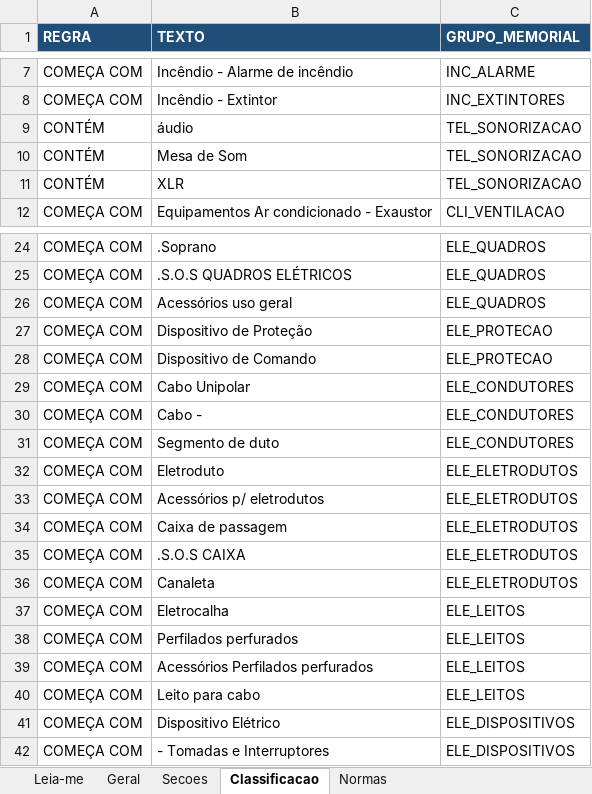
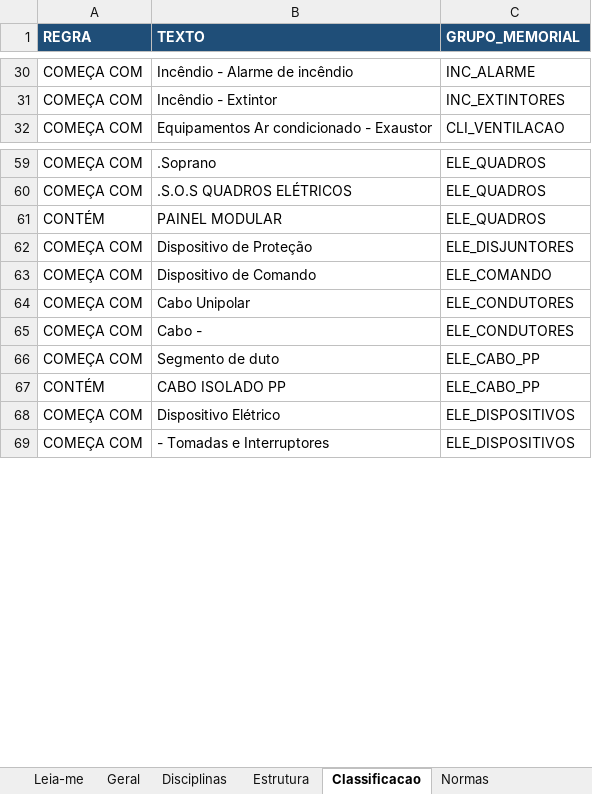
Before and after one commit to rodioegiufao/3Datt, an Excel workbook: 3D/memorial_descritivo.xlsx, sheet Classificacao, drawn as a sheet; only a part is shown, gaps mark what is left out; values as stored, in another font and other column widths than the file's, no borders; removed rows and columns are numbered as before the commit, all else as after; the diff covers the shown part only; the diff names each change by its address in the sheet, - before the commit and + after, or states it on an @@ line.

```diff
--- a/3D/memorial_descritivo.xlsx (sheet Classificacao)
+++ b/3D/memorial_descritivo.xlsx (sheet Classificacao)
-sheet tab: Secoes
+sheet tab: Disciplinas
+sheet tab: Estrutura
-row 9: CONTÉM | áudio | TEL_SONORIZACAO
-row 10: CONTÉM | Mesa de Som | TEL_SONORIZACAO
-row 11: CONTÉM | XLR | TEL_SONORIZACAO
-row 26: COMEÇA COM | Acessórios uso geral | ELE_QUADROS
@@ row 94 moved to row 61: CONTÉM @@
-C62 (GRUPO_MEMORIAL): ELE_PROTECAO
+C62 (GRUPO_MEMORIAL): ELE_DISJUNTORES
-C63 (GRUPO_MEMORIAL): ELE_PROTECAO
+C63 (GRUPO_MEMORIAL): ELE_COMANDO
-C66 (GRUPO_MEMORIAL): ELE_CONDUTORES
+C66 (GRUPO_MEMORIAL): ELE_CABO_PP
-row 32: COMEÇA COM | Eletroduto | ELE_ELETRODUTOS
-row 33: COMEÇA COM | Acessórios p/ eletrodutos | ELE_ELETRODUTOS
-row 34: COMEÇA COM | Caixa de passagem | ELE_ELETRODUTOS
-row 35: COMEÇA COM | .S.O.S CAIXA | ELE_ELETRODUTOS
-row 36: COMEÇA COM | Canaleta | ELE_ELETRODUTOS
-row 37: COMEÇA COM | Eletrocalha | ELE_LEITOS
-row 38: COMEÇA COM | Perfilados perfurados | ELE_LEITOS
-row 39: COMEÇA COM | Acessórios Perfilados perfurados | ELE_LEITOS
-row 40: COMEÇA COM | Leito para cabo | ELE_LEITOS
+row 67: CONTÉM | CABO ISOLADO PP | ELE_CABO_PP
```
Also changed, not shown: 38 added rows, 3 removed rows, 1 moved row and 15 edited cells elsewhere in this sheet, sheet Disciplinas, sheet Normas, sheet Leia-me, sheet Geral, 5 other files.
